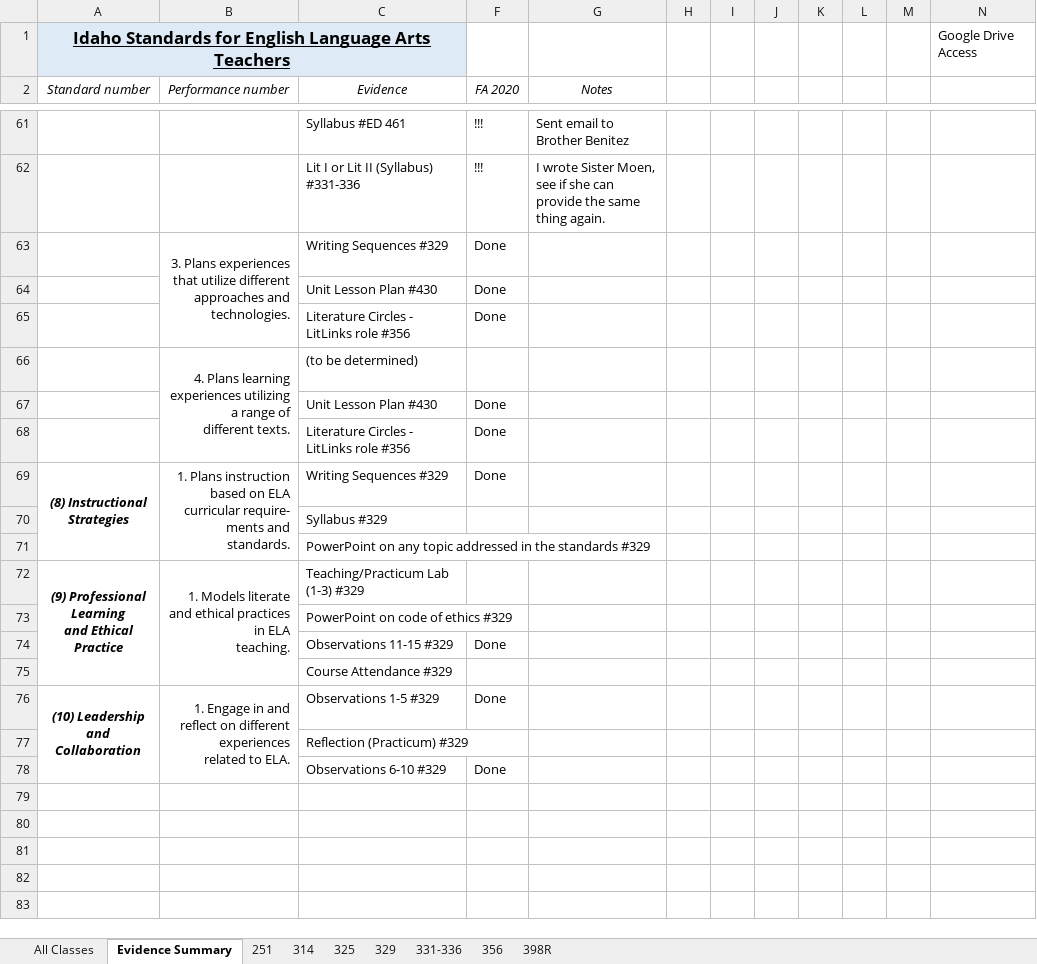
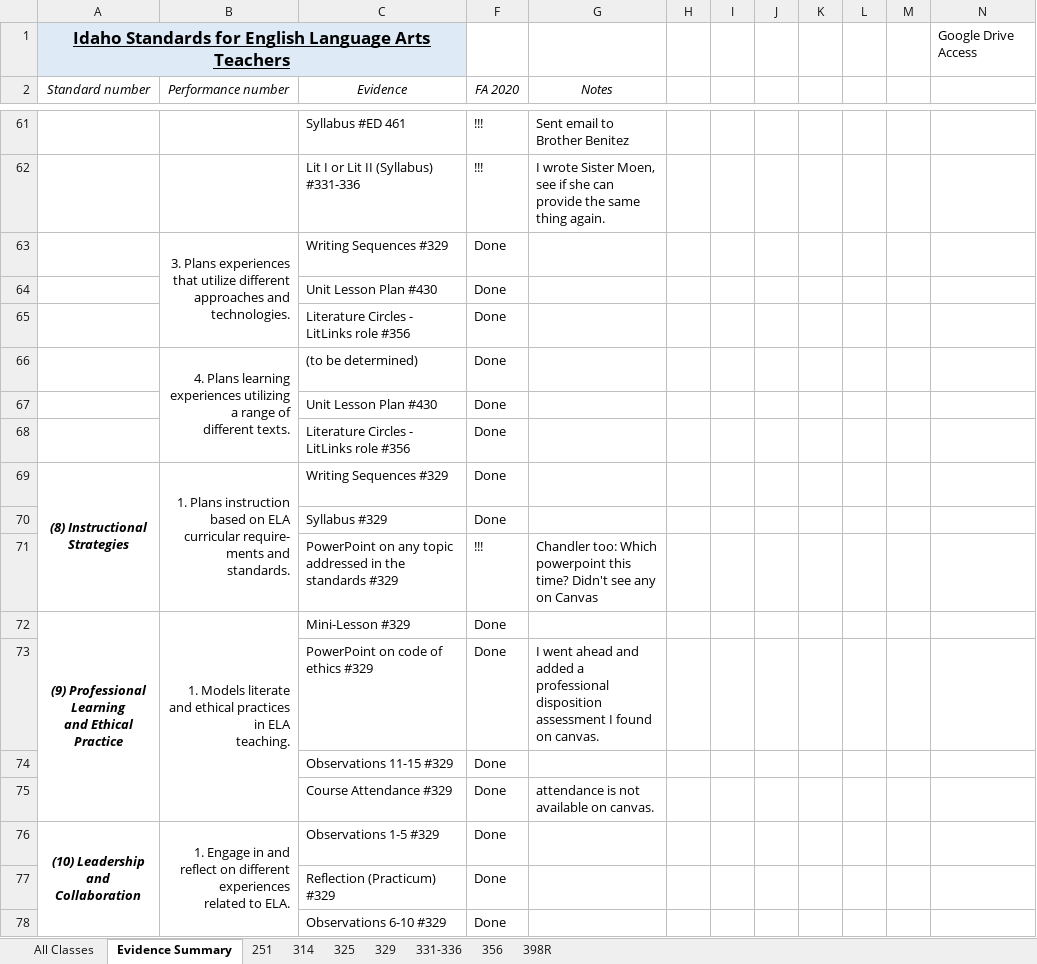
Before and after one commit to byui-english-ed/byui-english-ed.github.io, an Excel workbook: SP 2019 Standards + Assessments Results.xlsx, sheet Evidence Summary, drawn as a sheet; only a part is shown, gaps mark what is left out; values as stored, in another font and other column widths than the file's, no borders; conditional formats not drawn; removed rows and columns are numbered as before the commit, all else as after; the diff covers the shown part only; the diff names each change by its address in the sheet, - before the commit and + after, or states it on an @@ line.

```diff
--- a/SP 2019 Standards + Assessments Results.xlsx (sheet Evidence Summary)
+++ b/SP 2019 Standards + Assessments Results.xlsx (sheet Evidence Summary)
-F66 (FA 2020): (empty)
+F66 (FA 2020): Done
-F70 (FA 2020): (empty)
+F70 (FA 2020): Done
-row 71:  |  | PowerPoint on any topic addressed in the standards #329
+row 71:  |  | PowerPoint on any topic addressed in the standards #329 | !!! | Chandler too: Which powerpoint this time? Didn't see any on Canvas
-C72 (Evidence): Teaching/Practicum Lab (1-3) #329
+C72 (Evidence): Mini-Lesson #329
-F72 (FA 2020): (empty)
+F72 (FA 2020): Done
-row 73:  |  | PowerPoint on code of ethics #329
+row 73:  |  | PowerPoint on code of ethics #329 | Done | I went ahead and added a professional disposition assessment I found on canvas.
-row 75:  |  | Course Attendance #329
+row 75:  |  | Course Attendance #329 | Done | attendance is not available on canvas.
-F77 (FA 2020): (empty)
+F77 (FA 2020): Done
```
Also changed, not shown: 8 added rows, 8 removed rows and 4 edited cells elsewhere in this sheet, 14 other files.
